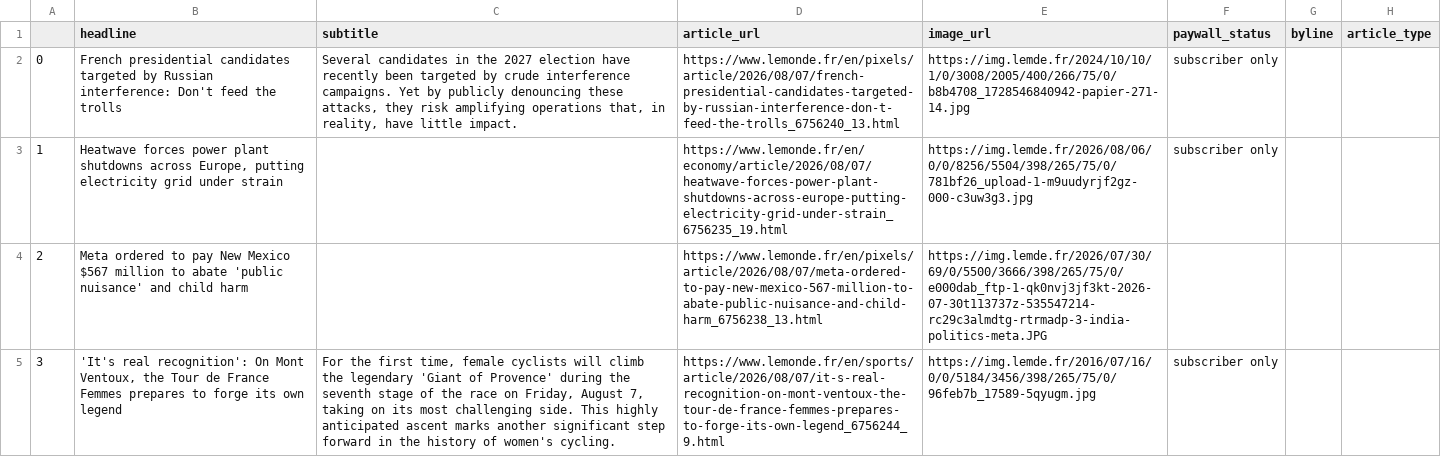
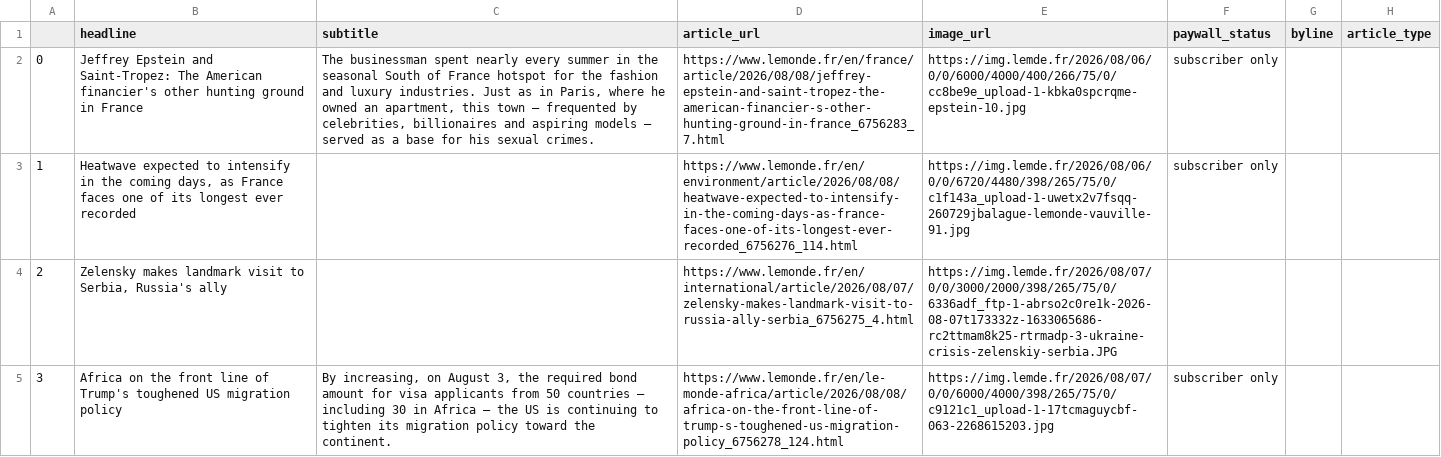
Before and after one commit to luciamack/auto_updating_headline_scraper_le_monde, a CSV file: le_monde_daily_news.csv, drawn as a sheet; only a part is shown; the diff covers the shown part only; the diff names each change by its address in the sheet, - before the commit and + after, or states it on an @@ line.

```diff
--- a/le_monde_daily_news.csv
+++ b/le_monde_daily_news.csv
-B2 (headline): French presidential candidates targeted by Russian interference: Don't feed the trolls
+B2 (headline): Jeffrey Epstein and Saint-Tropez: The American financier's other hunting ground in France
-C2 (subtitle): Several candidates in the 2027 election have recently been targeted by crude interference campaigns. Yet by publicly denouncing these attacks, they risk amplifying operations that, in reality, have little impact.
+C2 (subtitle): The businessman spent nearly every summer in the seasonal South of France hotspot for the fashion and luxury industries. Just as in Paris, where he owned an apartment, this town – frequented by celebrities, billionaires and aspiring models – served as a base for his sexual crimes.
-D2 (article_url): https://www.lemonde.fr/en/pixels/article/2026/08/07/french-presidential-candidates-targeted-by-russian-interference-don-t-feed-the-trolls_6756240_13.html
+D2 (article_url): https://www.lemonde.fr/en/france/article/2026/08/08/jeffrey-epstein-and-saint-tropez-the-american-financier-s-other-hunting-ground-in-france_6756283_7.html
-E2 (image_url): https://img.lemde.fr/2024/10/10/1/0/3008/2005/400/266/75/0/b8b4708_1728546840942-papier-271-14.jpg
+E2 (image_url): https://img.lemde.fr/2026/08/06/0/0/6000/4000/400/266/75/0/cc8be9e_upload-1-kbka0spcrqme-epstein-10.jpg
-B3 (headline): Heatwave forces power plant shutdowns across Europe, putting electricity grid under strain
+B3 (headline): Heatwave expected to intensify in the coming days, as France faces one of its longest ever recorded
-D3 (article_url): https://www.lemonde.fr/en/economy/article/2026/08/07/heatwave-forces-power-plant-shutdowns-across-europe-putting-electricity-grid-under-strain_6756235_19.html
+D3 (article_url): https://www.lemonde.fr/en/environment/article/2026/08/08/heatwave-expected-to-intensify-in-the-coming-days-as-france-faces-one-of-its-longest-ever-recorded_6756276_114.html
-E3 (image_url): https://img.lemde.fr/2026/08/06/0/0/8256/5504/398/265/75/0/781bf26_upload-1-m9uudyrjf2gz-000-c3uw3g3.jpg
+E3 (image_url): https://img.lemde.fr/2026/08/06/0/0/6720/4480/398/265/75/0/c1f143a_upload-1-uwetx2v7fsqq-260729jbalague-lemonde-vauville-91.jpg
-B4 (headline): Meta ordered to pay New Mexico $567 million to abate 'public nuisance' and child harm
+B4 (headline): Zelensky makes landmark visit to Serbia, Russia's ally
-D4 (article_url): https://www.lemonde.fr/en/pixels/article/2026/08/07/meta-ordered-to-pay-new-mexico-567-million-to-abate-public-nuisance-and-child-harm_6756238_13.html
+D4 (article_url): https://www.lemonde.fr/en/international/article/2026/08/07/zelensky-makes-landmark-visit-to-russia-ally-serbia_6756275_4.html
-E4 (image_url): https://img.lemde.fr/2026/07/30/69/0/5500/3666/398/265/75/0/e000dab_ftp-1-qk0nvj3jf3kt-2026-07-30t113737z-535547214-rc29c3almdtg-rtrmadp-3-india-politics-meta.JPG
+E4 (image_url): https://img.lemde.fr/2026/08/07/0/0/3000/2000/398/265/75/0/6336adf_ftp-1-abrso2c0re1k-2026-08-07t173332z-1633065686-rc2ttmam8k25-rtrmadp-3-ukraine-crisis-zelenskiy-serbia.JPG
-B5 (headline): 'It's real recognition': On Mont Ventoux, the Tour de France Femmes prepares to forge its own legend
+B5 (headline): Africa on the front line of Trump's toughened US migration policy
-C5 (subtitle): For the first time, female cyclists will climb the legendary 'Giant of Provence' during the seventh stage of the race on Friday, August 7, taking on its most challenging side. This highly anticipated ascent marks another significant step forward in the history of women's cycling.
+C5 (subtitle): By increasing, on August 3, the required bond amount for visa applicants from 50 countries – including 30 in Africa – the US is continuing to tighten its migration policy toward the continent.
-D5 (article_url): https://www.lemonde.fr/en/sports/article/2026/08/07/it-s-real-recognition-on-mont-ventoux-the-tour-de-france-femmes-prepares-to-forge-its-own-legend_6756244_9.html
+D5 (article_url): https://www.lemonde.fr/en/le-monde-africa/article/2026/08/08/africa-on-the-front-line-of-trump-s-toughened-us-migration-policy_6756278_124.html
-E5 (image_url): https://img.lemde.fr/2016/07/16/0/0/5184/3456/398/265/75/0/96feb7b_17589-5qyugm.jpg
+E5 (image_url): https://img.lemde.fr/2026/08/07/0/0/6000/4000/398/265/75/0/c9121c1_upload-1-17tcmaguycbf-063-2268615203.jpg
```
Also changed, not shown: 65 edited cells elsewhere in this file, 1 other file.
